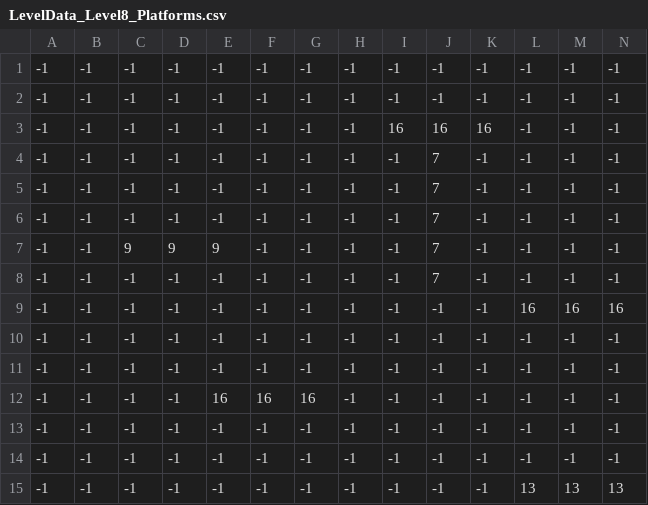
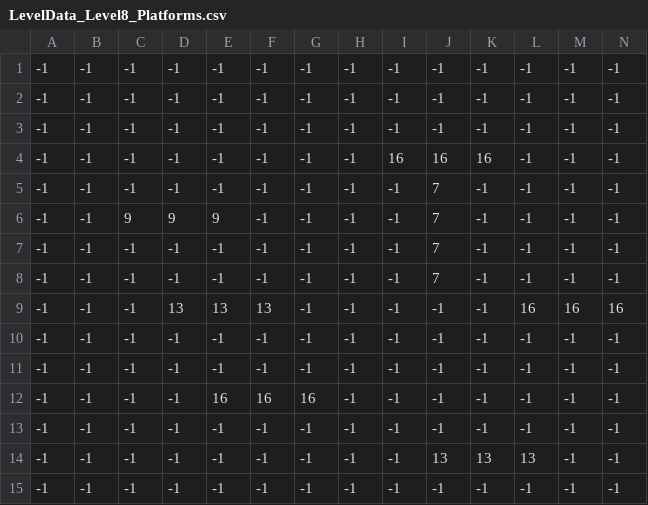
Before and after one commit to PaulBichler/Color-Jump, a CSV file: GD4SFMLGame22/LevelData/LevelData_Level8_Platforms.csv, drawn as a sheet; only a part is shown; removed rows and columns are numbered as before the commit, all else as after; rows hold the shown columns only; the diff names each change by its address in the sheet, - before the commit and + after, or states it on an @@ line.

```diff
--- a/GD4SFMLGame22/LevelData/LevelData_Level8_Platforms.csv
+++ b/GD4SFMLGame22/LevelData/LevelData_Level8_Platforms.csv
-I3: 16
+I3: -1
-J3: 16
+J3: -1
-K3: 16
+K3: -1
-I4: -1
+I4: 16
-J4: 7
+J4: 16
-K4: -1
+K4: 16
@@ row 5 moved to row 8: -1 @@
-D9: -1
+D9: 13
-E9: -1
+E9: 13
-F9: -1
+F9: 13
+row 14: -1 | -1 | -1 | -1 | -1 | -1 | -1 | -1 | -1 | 13 | 13 | 13 | -1 | -1
-row 15: -1 | -1 | -1 | -1 | -1 | -1 | -1 | -1 | -1 | -1 | -1 | 13 | 13 | 13
```
Also changed, not shown: GD4SFMLGame22/LevelData/LevelData_Level2_Platforms.csv, GD4SFMLGame22/LevelData/LevelData_Level4_Platforms.csv, 14 other files.
